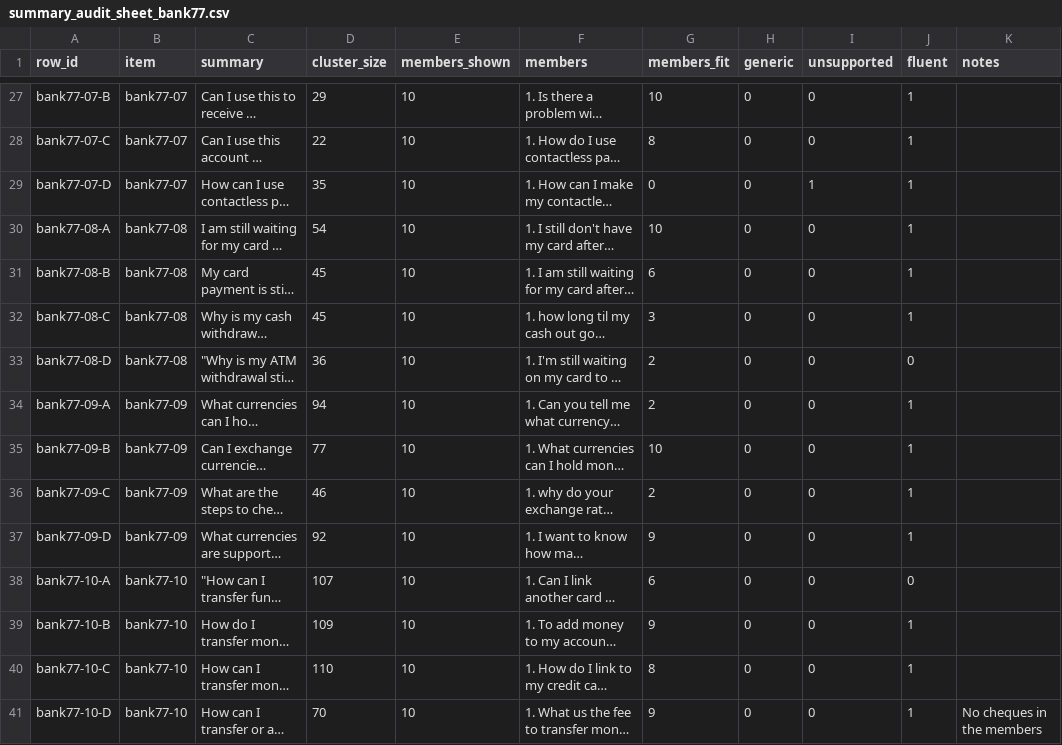
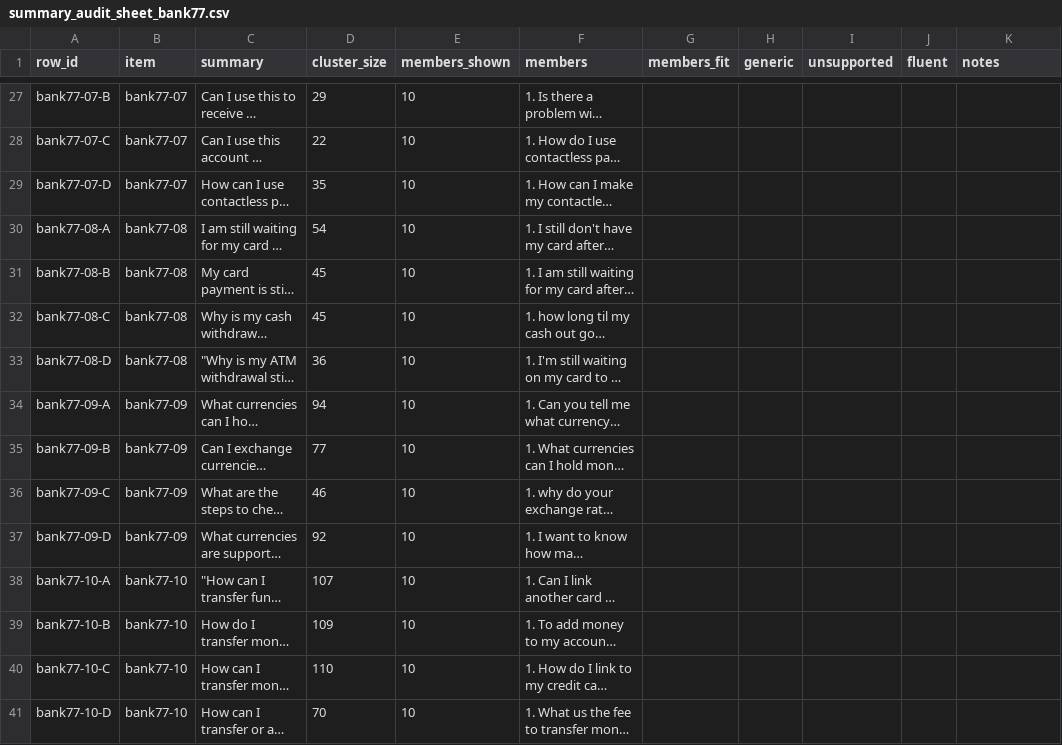
Before and after one commit to k-slimeans/k-slimeans, a CSV file: docs/results/summary_audit_sheet_bank77.csv, drawn as a sheet; only a part is shown, gaps mark what is left out; long unchanged cells end in …; the diff covers the shown part only; the diff names each change by its address in the sheet, - before the commit and + after, or states it on an @@ line.

```diff
--- a/docs/results/summary_audit_sheet_bank77.csv
+++ b/docs/results/summary_audit_sheet_bank77.csv
-G27 (members_fit): 10
+G27 (members_fit): (empty)
-H27:H41 (generic): 0
+H27:H41 (generic): (empty)
-I27:I28 (unsupported): 0
+I27:I28 (unsupported): (empty)
-J27:J32 (fluent): 1
+J27:J32 (fluent): (empty)
-G28 (members_fit): 8
+G28 (members_fit): (empty)
-G29 (members_fit): 0
+G29 (members_fit): (empty)
-I29 (unsupported): 1
+I29 (unsupported): (empty)
-G30 (members_fit): 10
+G30 (members_fit): (empty)
-I30:I41 (unsupported): 0
+I30:I41 (unsupported): (empty)
-G31 (members_fit): 6
+G31 (members_fit): (empty)
-G32 (members_fit): 3
+G32 (members_fit): (empty)
-G33:G34 (members_fit): 2
+G33:G34 (members_fit): (empty)
-J33 (fluent): 0
+J33 (fluent): (empty)
-J34:J37 (fluent): 1
+J34:J37 (fluent): (empty)
-G35 (members_fit): 10
+G35 (members_fit): (empty)
-G36 (members_fit): 2
+G36 (members_fit): (empty)
-G37 (members_fit): 9
+G37 (members_fit): (empty)
-G38 (members_fit): 6
+G38 (members_fit): (empty)
-J38 (fluent): 0
+J38 (fluent): (empty)
-G39 (members_fit): 9
+G39 (members_fit): (empty)
-J39:J41 (fluent): 1
+J39:J41 (fluent): (empty)
-G40 (members_fit): 8
+G40 (members_fit): (empty)
-G41 (members_fit): 9
+G41 (members_fit): (empty)
-K41 (notes): No cheques in the members
+K41 (notes): (empty)
```
Also changed, not shown: 100 edited cells elsewhere in this file, docs/results/summary_audit_sheet_clinc150_intent.csv, 2 other files.
